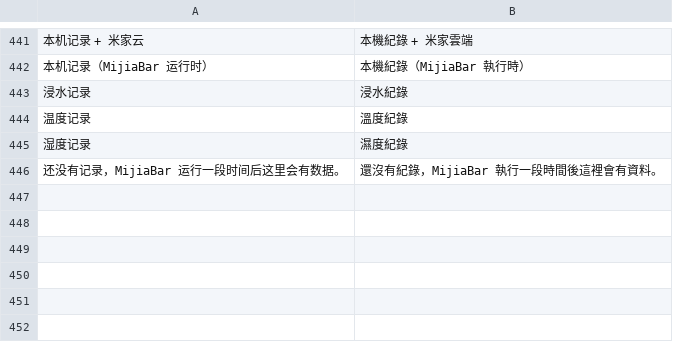
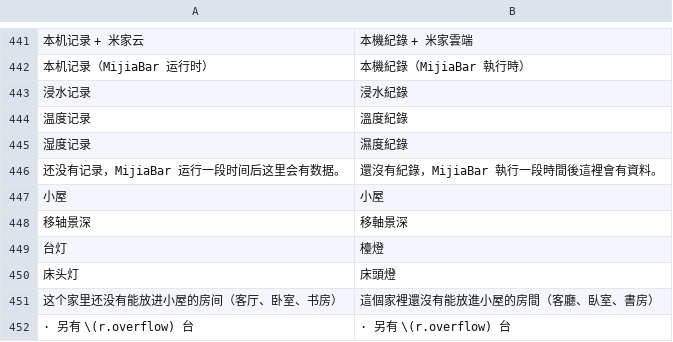
Before and after one commit to neardws/MijiaBar, a TSV file: i18n/zh-Hant.tsv, drawn as a sheet; only a part is shown, gaps mark what is left out; the diff names each change by its address in the sheet, - before the commit and + after, or states it on an @@ line.

```diff
--- a/i18n/zh-Hant.tsv
+++ b/i18n/zh-Hant.tsv
+row 447: 小屋 | 小屋
+row 448: 移轴景深 | 移軸景深
+row 449: 台灯 | 檯燈
+row 450: 床头灯 | 床頭燈
+row 451: 这个家里还没有能放进小屋的房间（客厅、卧室、书房） | 這個家裡還沒有能放進小屋的房間（客廳、臥室、書房）
+row 452: · 另有 \(r.overflow) 台 | · 另有 \(r.overflow) 台
```
Also changed, not shown: 6 other files.
